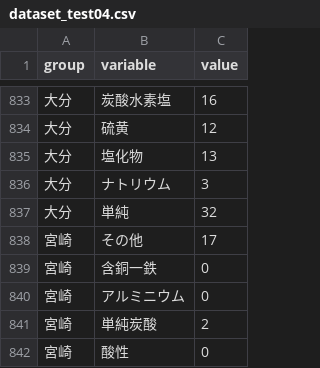
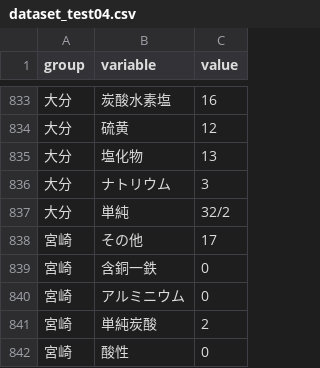
Before and after one commit to 00Enact/Network01, a CSV file: dataset_test04.csv, drawn as a sheet; only a part is shown, gaps mark what is left out.

Commit message:
試し変更

```diff
--- a/dataset_test04.csv
+++ b/dataset_test04.csv
@@ -836,3 +836,3 @@ group,variable,value
 大分,ナトリウム,3
-大分,単純,32
+大分,単純,32/2
 宮崎,その他,17
```
